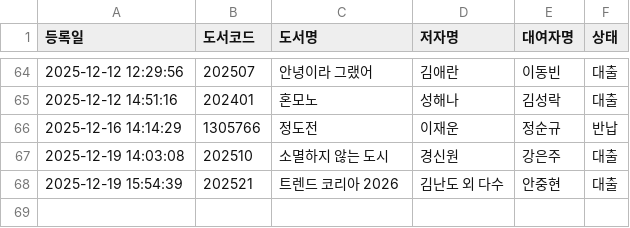
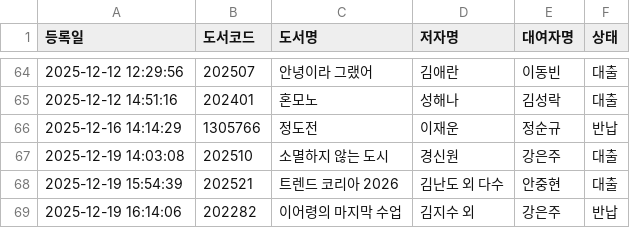
Before and after one commit to rlatjdfkr7979-ctrl/BookServer, a CSV file: books.csv, drawn as a sheet; only a part is shown, gaps mark what is left out.

Commit message:
Append new loan record to books.csv

```diff
--- a/books.csv
+++ b/books.csv
@@ -68 +68,2 @@
 2025-12-19 15:54:39,202521,트렌드 코리아 2026,김난도 외 다수,안중현,대출
+2025-12-19 16:14:06,202282,이어령의 마지막 수업,김지수 외 ,강은주,반납
```
